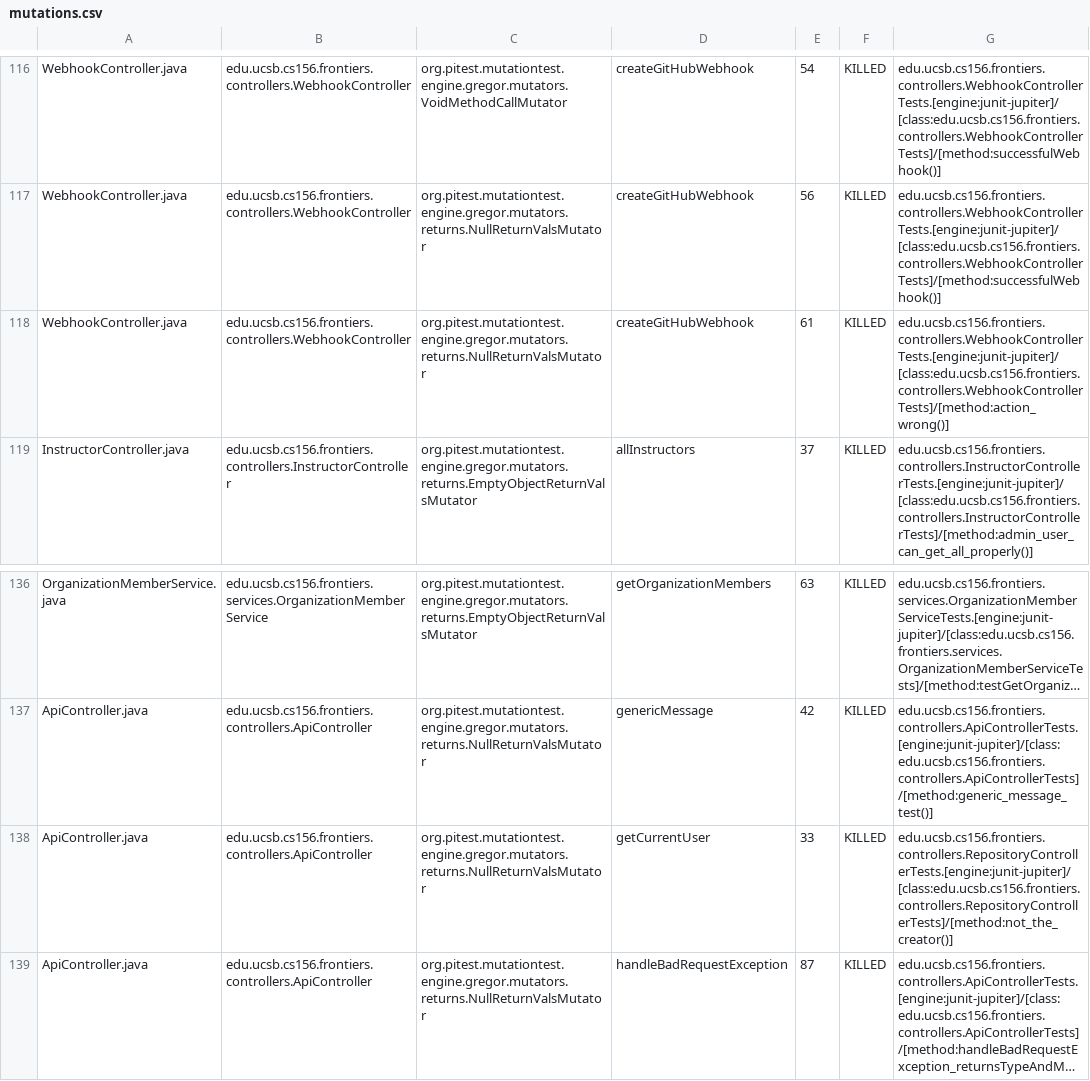
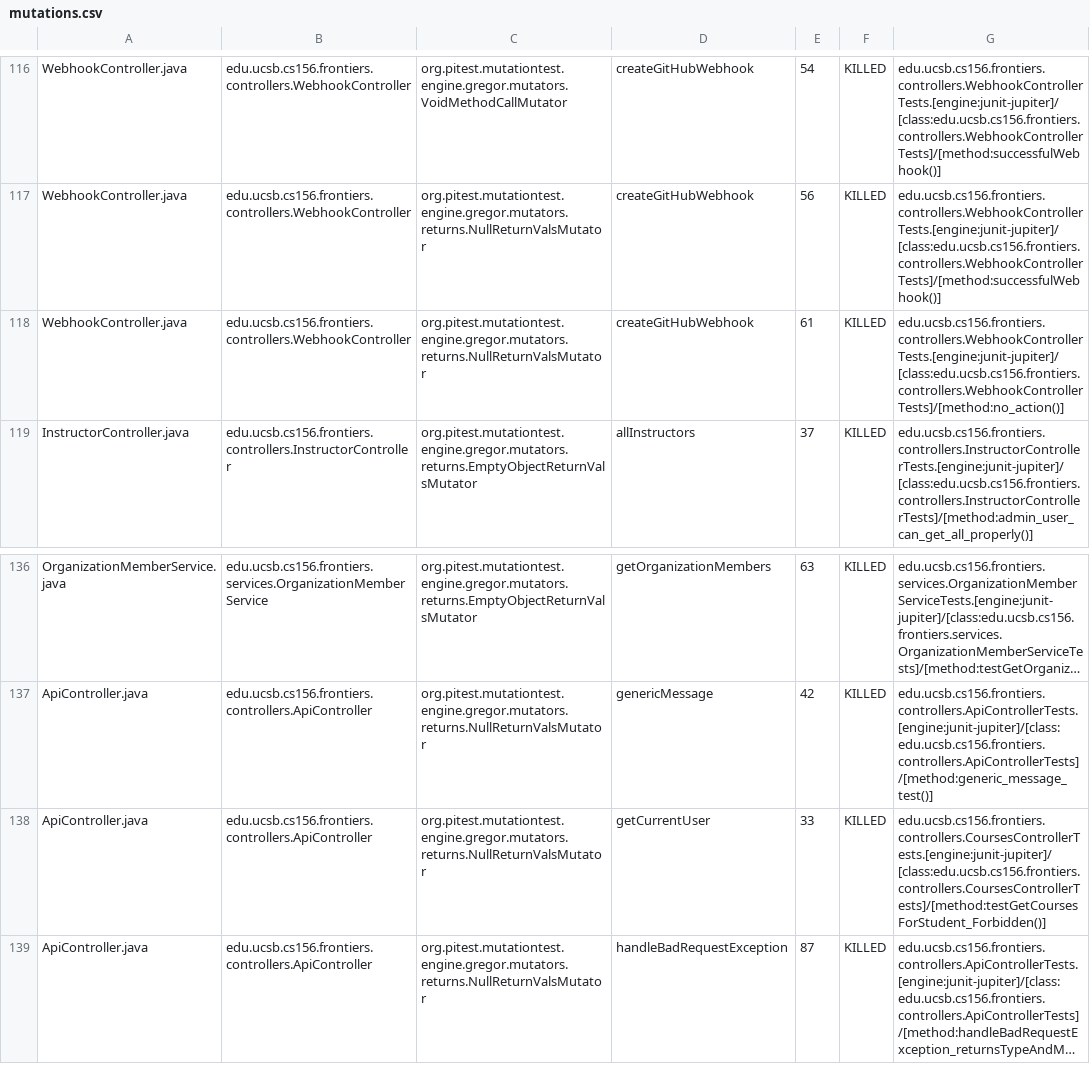
Before and after one commit to ucsb-cs156-s25/proj-frontiers-s25-09, a CSV file: prs/46/pitest/mutations.csv, drawn as a sheet; only a part is shown, gaps mark what is left out; long unchanged cells end in …; the diff covers the shown part only; the diff names each change by its address in the sheet, - before the commit and + after, or states it on an @@ line.

Commit message:
Deploying to gh-pages from @ ucsb-cs156-s25/proj-frontiers-s25-09@29fb33855c8c6ef03085664cf7f52a0b7b878192 🚀

```diff
--- a/prs/46/pitest/mutations.csv
+++ b/prs/46/pitest/mutations.csv
-G118: edu.ucsb.cs156.frontiers.controllers.WebhookControllerTests.[engine:junit-jupiter]/[class:edu.ucsb.cs156.frontiers.controllers.WebhookControllerTests]/[method:action_wrong()]
+G118: edu.ucsb.cs156.frontiers.controllers.WebhookControllerTests.[engine:junit-jupiter]/[class:edu.ucsb.cs156.frontiers.controllers.WebhookControllerTests]/[method:no_action()]
-G138: edu.ucsb.cs156.frontiers.controllers.RepositoryControllerTests.[engine:junit-jupiter]/[class:edu.ucsb.cs156.frontiers.controllers.RepositoryControllerTests]/[method:not_the_creator()]
+G138: edu.ucsb.cs156.frontiers.controllers.CoursesControllerTests.[engine:junit-jupiter]/[class:edu.ucsb.cs156.frontiers.controllers.CoursesControllerTests]/[method:testGetCoursesForStudent_Forbidden()]
```
Also changed, not shown: 12 edited cells elsewhere in this file, 31 other files.
